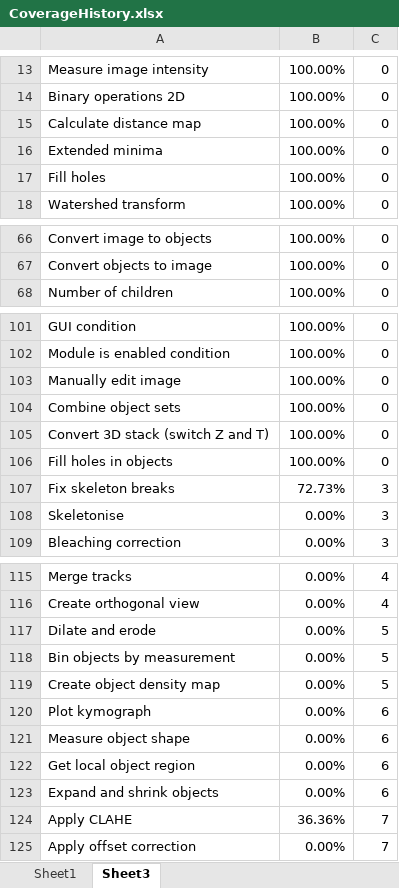
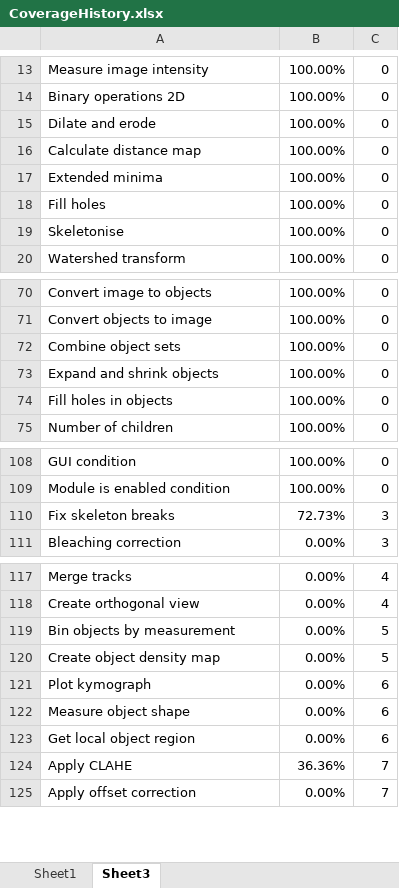
Before and after one commit to mianalysis/mia, an Excel workbook: CoverageHistory.xlsx, sheet Sheet3, drawn as a sheet; only a part is shown, gaps mark what is left out; values as stored, in another font and other column widths than the file's, no borders; removed rows and columns are numbered as before the commit, all else as after; the diff names each change by its address in the sheet, - before the commit and + after, or states it on an @@ line.

```diff
--- a/CoverageHistory.xlsx (sheet Sheet3)
+++ b/CoverageHistory.xlsx (sheet Sheet3)
+row 15: Dilate and erode | 100.00% | 0
+row 19: Skeletonise | 100.00% | 0
@@ row 104 moved to row 72: Combine object sets @@
+row 73: Expand and shrink objects | 100.00% | 0
@@ row 106 moved to row 74: Fill holes in objects @@
@@ row 103 moved to row 26: Manually edit image @@
@@ row 105 moved to row 35: Convert 3D stack (switch Z and T) @@
-row 108: Skeletonise | 0.00% | 3
-row 117: Dilate and erode | 0.00% | 5
-row 123: Expand and shrink objects | 0.00% | 6
```
Also changed, not shown: sheet Sheet1, charts or pictures, 7 other files.
